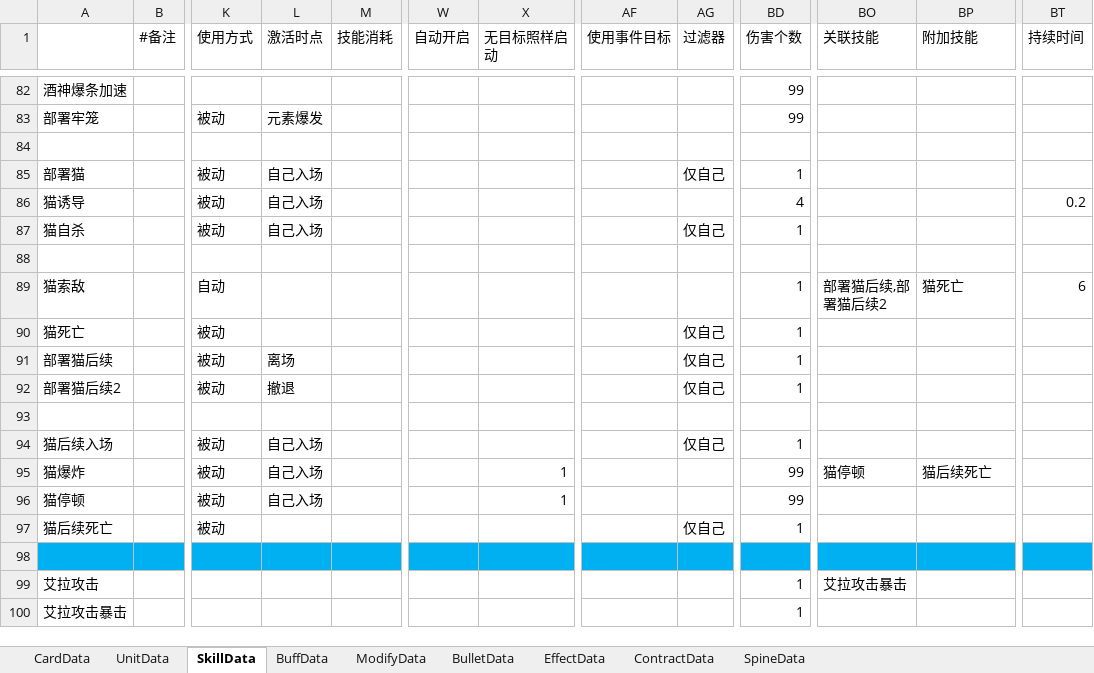
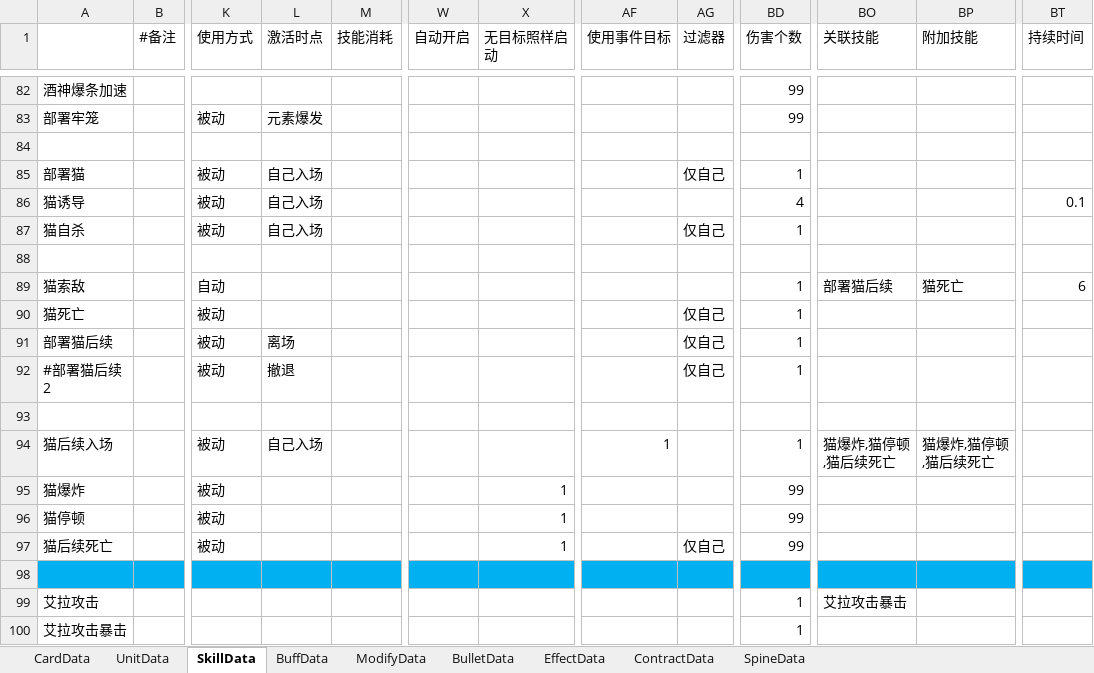
Before and after one commit to XR-857342619/ArkN, an Excel workbook: Excel/一方通行/测试N.xlsx, sheet SkillData, drawn as a sheet; only a part is shown, gaps mark what is left out; values as stored, in another font and other column widths than the file's, no borders; the diff names each change by its address in the sheet, - before the commit and + after, or states it on an @@ line.

```diff
--- a/Excel/一方通行/测试N.xlsx (sheet SkillData)
+++ b/Excel/一方通行/测试N.xlsx (sheet SkillData)
-BT86 (持续时间): 0.2
+BT86 (持续时间): 0.1
-BO89 (关联技能): 部署猫后续,部署猫后续2
+BO89 (关联技能): 部署猫后续
-A92: 部署猫后续2
+A92: #部署猫后续2
-AF94 (使用事件目标): (empty)
+AF94 (使用事件目标): 1
-AG94 (过滤器): 仅自己
+AG94 (过滤器): (empty)
-BO94 (关联技能): (empty)
+BO94 (关联技能): 猫爆炸,猫停顿,猫后续死亡
-BP94 (附加技能): (empty)
+BP94 (附加技能): 猫爆炸,猫停顿,猫后续死亡
-L95:L96 (激活时点): 自己入场
+L95:L96 (激活时点): (empty)
-BO95 (关联技能): 猫停顿
+BO95 (关联技能): (empty)
-BP95 (附加技能): 猫后续死亡
+BP95 (附加技能): (empty)
-X97 (无目标照样启动): (empty)
+X97 (无目标照样启动): 1
-BD97 (伤害个数): 1
+BD97 (伤害个数): 99
```
Also changed, not shown: sheet UnitData, Excel/Main/battle.xlsx, 17 other files.
